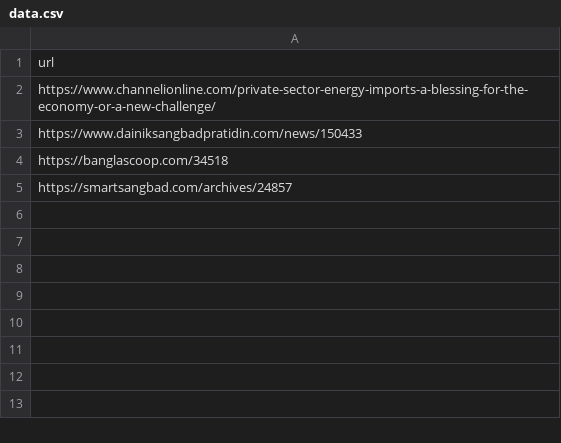
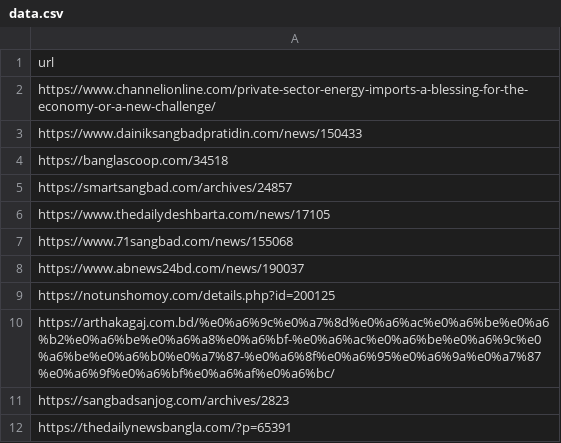
Before and after one commit to icesiv/news_archiver, a CSV file: data.csv, drawn as a sheet.

```diff
--- a/data.csv
+++ b/data.csv
@@ -5 +5,8 @@ https://banglascoop.com/34518
 https://smartsangbad.com/archives/24857
+https://www.thedailydeshbarta.com/news/17105
+https://www.71sangbad.com/news/155068
+https://www.abnews24bd.com/news/190037
+https://notunshomoy.com/details.php?id=200125
+https://arthakagaj.com.bd/%e0%a6%9c%e0%a7%8d%e0%a6%ac%e0%a6%be%e0%a6%b2%e0%a6%be%e0%a6%a8%e0%a6%bf-%e0%a6%ac%e0%a6%be%e0%a6%9c%e0%a6%be%e0%a6%b0%e0%a7%87-%e0%a6%8f%e0%a6%95%e0%a6%9a%e0%a7%87%e0%a6%9f%e0%a6%bf%e0%a6%af%e0%a6%bc/
+https://sangbadsanjog.com/archives/2823
+https://thedailynewsbangla.com/?p=65391
```
Also changed, not shown: 1 other file.
